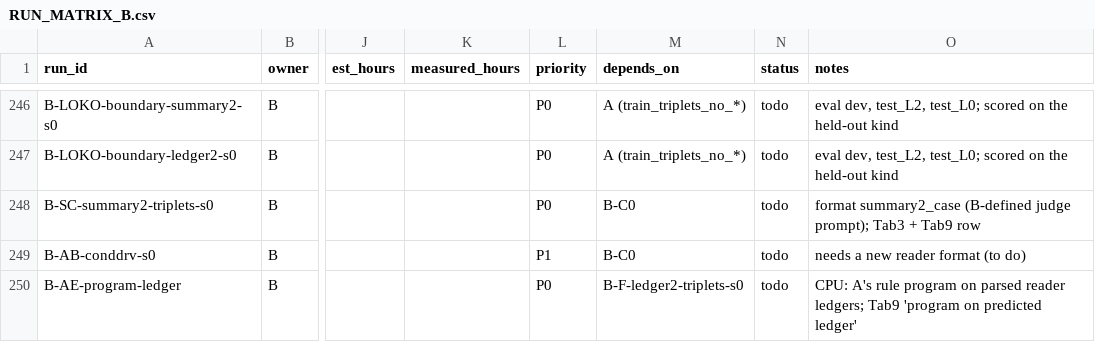
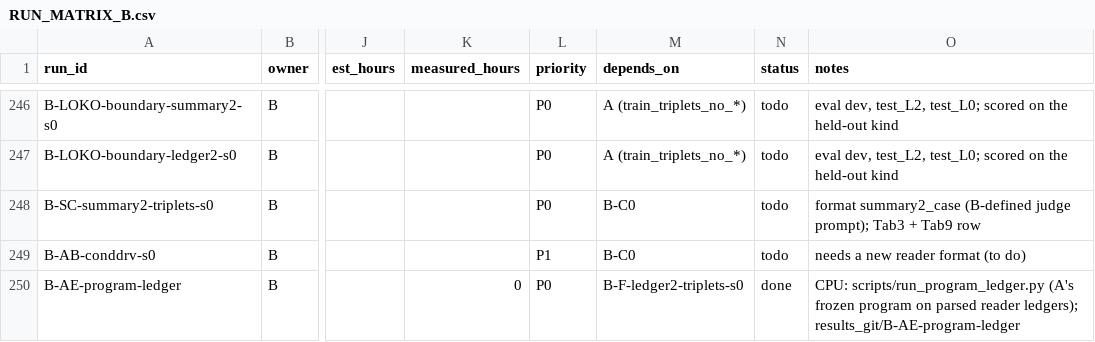
Before and after one commit to Srivatsan6923/selrm, a CSV file: docs/RUN_MATRIX_B.csv, drawn as a sheet; only a part is shown, gaps mark what is left out; the diff names each change by its address in the sheet, - before the commit and + after, or states it on an @@ line.

Commit message:
Role B: program on the predicted ledger (CPU, validated on gold ledgers); analysis regenerated; decisions and handoff for FINAL_TASKS_B

```diff
--- a/docs/RUN_MATRIX_B.csv
+++ b/docs/RUN_MATRIX_B.csv
-K250 (measured_hours): (empty)
+K250 (measured_hours): 0
-N250 (status): todo
+N250 (status): done
-O250 (notes): CPU: A's rule program on parsed reader ledgers; Tab9 'program on predicted ledger'
+O250 (notes): CPU: scripts/run_program_ledger.py (A's frozen program on parsed reader ledgers); results_git/B-AE-program-ledger
```
Also changed, not shown: 15 other files.
